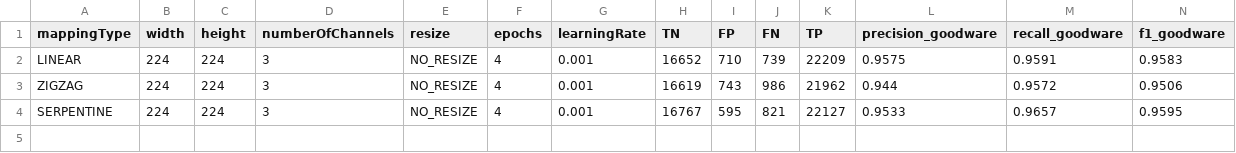
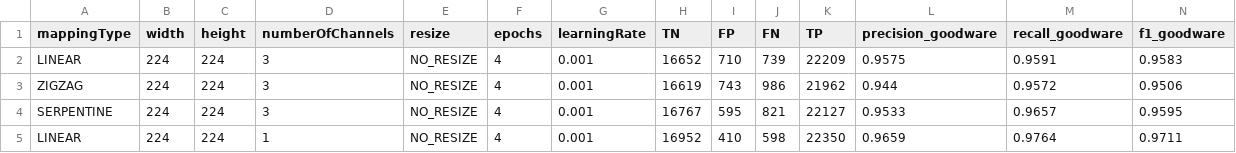
Before and after one commit to DomenicoBianchini/pe-image-conversion, a CSV file: results/classification_metrics.csv, drawn as a sheet; only a part is shown; rows hold the shown columns only; the diff names each change by its address in the sheet, - before the commit and + after, or states it on an @@ line.

Commit message:
Updated results

```diff
--- a/results/classification_metrics.csv
+++ b/results/classification_metrics.csv
+row 5: LINEAR | 224 | 224 | 1 | NO_RESIZE | 4 | 0.001 | 16952 | 410 | 598 | 22350 | 0.9659 | 0.9764 | 0.9711
```
